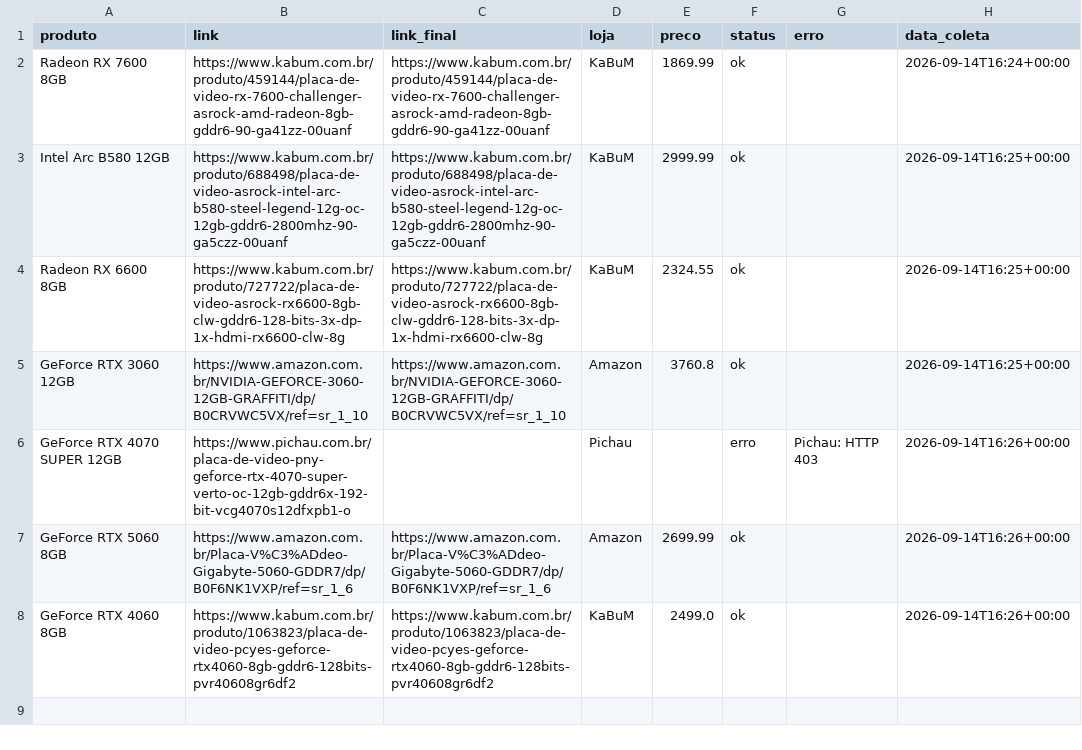
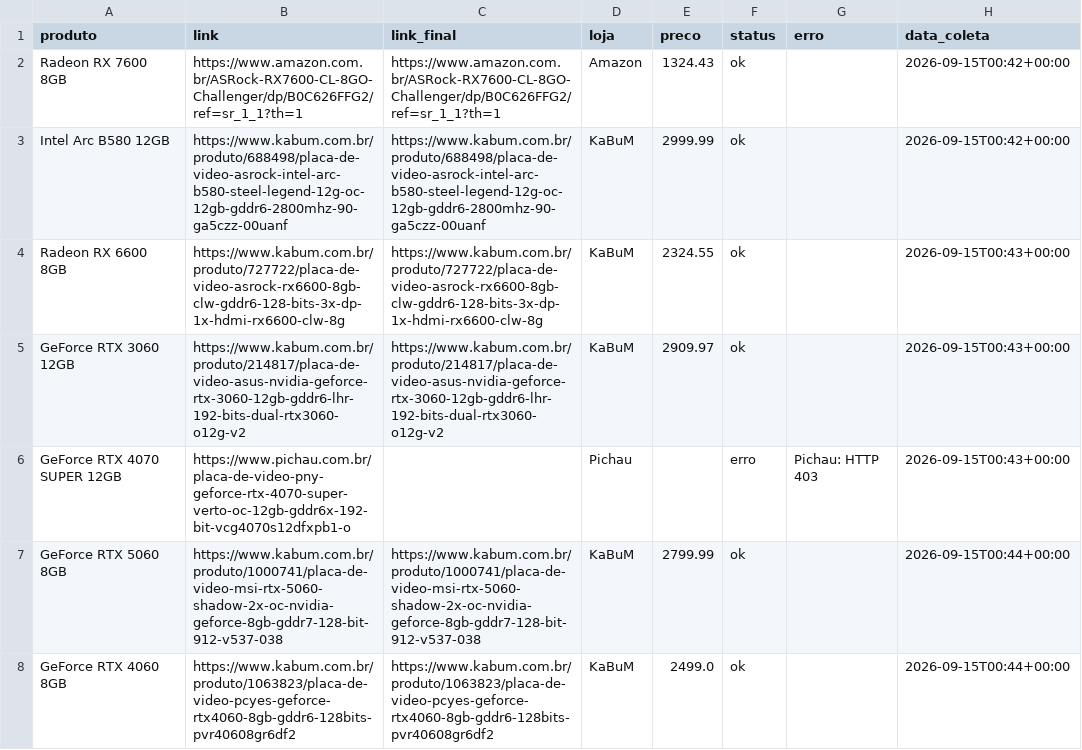
Before and after one commit to fabioconceicao22/radar-gpu-gamer-br, a CSV file: data/precos_coletados.csv, drawn as a sheet.

```diff
--- a/data/precos_coletados.csv
+++ b/data/precos_coletados.csv
@@ -1,8 +1,8 @@
 produto,link,link_final,loja,preco,status,erro,data_coleta
-Radeon RX 7600 8GB,https://www.kabum.com.br/produto/459144/placa-de-video-rx-7600-challenger-asrock-amd-radeon-8gb-gddr6-90-ga41zz-00uanf,https://www.kabum.com.br/produto/459144/placa-de-video-rx-7600-challenger-asrock-amd-radeon-8gb-gddr6-90-ga41zz-00uanf,KaBuM,1869.99,ok,,2026-09-14T16:24+00:00
-Intel Arc B580 12GB,https://www.kabum.com.br/produto/688498/placa-de-video-asrock-intel-arc-b580-steel-legend-12g-oc-12gb-gddr6-2800mhz-90-ga5czz-00uanf,https://www.kabum.com.br/produto/688498/placa-de-video-asrock-intel-arc-b580-steel-legend-12g-oc-12gb-gddr6-2800mhz-90-ga5czz-00uanf,KaBuM,2999.99,ok,,2026-09-14T16:25+00:00
-Radeon RX 6600 8GB,https://www.kabum.com.br/produto/727722/placa-de-video-asrock-rx6600-8gb-clw-gddr6-128-bits-3x-dp-1x-hdmi-rx6600-clw-8g,https://www.kabum.com.br/produto/727722/placa-de-video-asrock-rx6600-8gb-clw-gddr6-128-bits-3x-dp-1x-hdmi-rx6600-clw-8g,KaBuM,2324.55,ok,,2026-09-14T16:25+00:00
-GeForce RTX 3060 12GB,https://www.amazon.com.br/NVIDIA-GEFORCE-3060-12GB-GRAFFITI/dp/B0CRVWC5VX/ref=sr_1_10,https://www.amazon.com.br/NVIDIA-GEFORCE-3060-12GB-GRAFFITI/dp/B0CRVWC5VX/ref=sr_1_10,Amazon,3760.8,ok,,2026-09-14T16:25+00:00
-GeForce RTX 4070 SUPER 12GB,https://www.pichau.com.br/placa-de-video-pny-geforce-rtx-4070-super-verto-oc-12gb-gddr6x-192-bit-vcg4070s12dfxpb1-o,,Pichau,,erro,Pichau: HTTP 403,2026-09-14T16:26+00:00
-GeForce RTX 5060 8GB,https://www.amazon.com.br/Placa-V%C3%ADdeo-Gigabyte-5060-GDDR7/dp/B0F6NK1VXP/ref=sr_1_6,https://www.amazon.com.br/Placa-V%C3%ADdeo-Gigabyte-5060-GDDR7/dp/B0F6NK1VXP/ref=sr_1_6,Amazon,2699.99,ok,,2026-09-14T16:26+00:00
-GeForce RTX 4060 8GB,https://www.kabum.com.br/produto/1063823/placa-de-video-pcyes-geforce-rtx4060-8gb-gddr6-128bits-pvr40608gr6df2,https://www.kabum.com.br/produto/1063823/placa-de-video-pcyes-geforce-rtx4060-8gb-gddr6-128bits-pvr40608gr6df2,KaBuM,2499.0,ok,,2026-09-14T16:26+00:00
+Radeon RX 7600 8GB,https://www.amazon.com.br/ASRock-RX7600-CL-8GO-Challenger/dp/B0C626FFG2/ref=sr_1_1?th=1,https://www.amazon.com.br/ASRock-RX7600-CL-8GO-Challenger/dp/B0C626FFG2/ref=sr_1_1?th=1,Amazon,1324.43,ok,,2026-09-15T00:42+00:00
+Intel Arc B580 12GB,https://www.kabum.com.br/produto/688498/placa-de-video-asrock-intel-arc-b580-steel-legend-12g-oc-12gb-gddr6-2800mhz-90-ga5czz-00uanf,https://www.kabum.com.br/produto/688498/placa-de-video-asrock-intel-arc-b580-steel-legend-12g-oc-12gb-gddr6-2800mhz-90-ga5czz-00uanf,KaBuM,2999.99,ok,,2026-09-15T00:42+00:00
+Radeon RX 6600 8GB,https://www.kabum.com.br/produto/727722/placa-de-video-asrock-rx6600-8gb-clw-gddr6-128-bits-3x-dp-1x-hdmi-rx6600-clw-8g,https://www.kabum.com.br/produto/727722/placa-de-video-asrock-rx6600-8gb-clw-gddr6-128-bits-3x-dp-1x-hdmi-rx6600-clw-8g,KaBuM,2324.55,ok,,2026-09-15T00:43+00:00
+GeForce RTX 3060 12GB,https://www.kabum.com.br/produto/214817/placa-de-video-asus-nvidia-geforce-rtx-3060-12gb-gddr6-lhr-192-bits-dual-rtx3060-o12g-v2,https://www.kabum.com.br/produto/214817/placa-de-video-asus-nvidia-geforce-rtx-3060-12gb-gddr6-lhr-192-bits-dual-rtx3060-o12g-v2,KaBuM,2909.97,ok,,2026-09-15T00:43+00:00
+GeForce RTX 4070 SUPER 12GB,https://www.pichau.com.br/placa-de-video-pny-geforce-rtx-4070-super-verto-oc-12gb-gddr6x-192-bit-vcg4070s12dfxpb1-o,,Pichau,,erro,Pichau: HTTP 403,2026-09-15T00:43+00:00
+GeForce RTX 5060 8GB,https://www.kabum.com.br/produto/1000741/placa-de-video-msi-rtx-5060-shadow-2x-oc-nvidia-geforce-8gb-gddr7-128-bit-912-v537-038,https://www.kabum.com.br/produto/1000741/placa-de-video-msi-rtx-5060-shadow-2x-oc-nvidia-geforce-8gb-gddr7-128-bit-912-v537-038,KaBuM,2799.99,ok,,2026-09-15T00:44+00:00
+GeForce RTX 4060 8GB,https://www.kabum.com.br/produto/1063823/placa-de-video-pcyes-geforce-rtx4060-8gb-gddr6-128bits-pvr40608gr6df2,https://www.kabum.com.br/produto/1063823/placa-de-video-pcyes-geforce-rtx4060-8gb-gddr6-128bits-pvr40608gr6df2,KaBuM,2499.0,ok,,2026-09-15T00:44+00:00
```
